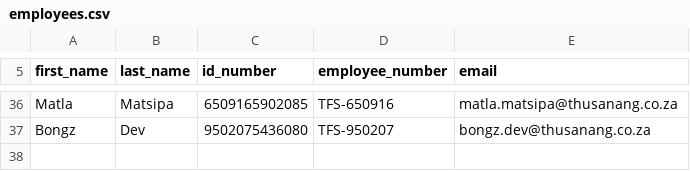
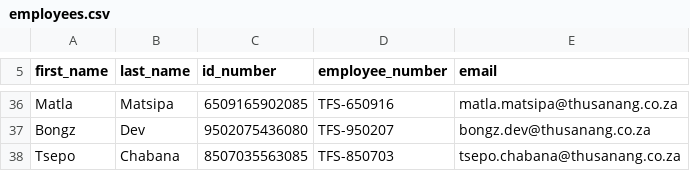
Before and after one commit to Bongz26/payroll, a CSV file: employees.csv, drawn as a sheet; only a part is shown, gaps mark what is left out.

Commit message:
Add Tsepo Chabana to employee register

```diff
--- a/employees.csv
+++ b/employees.csv
@@ -37 +37,2 @@ Matla,Matsipa,6509165902085,TFS-650916,matla.matsipa@thusanang.co.za
 Bongz,Dev,9502075436080,TFS-950207,bongz.dev@thusanang.co.za
+Tsepo,Chabana,8507035563085,TFS-850703,tsepo.chabana@thusanang.co.za
```
